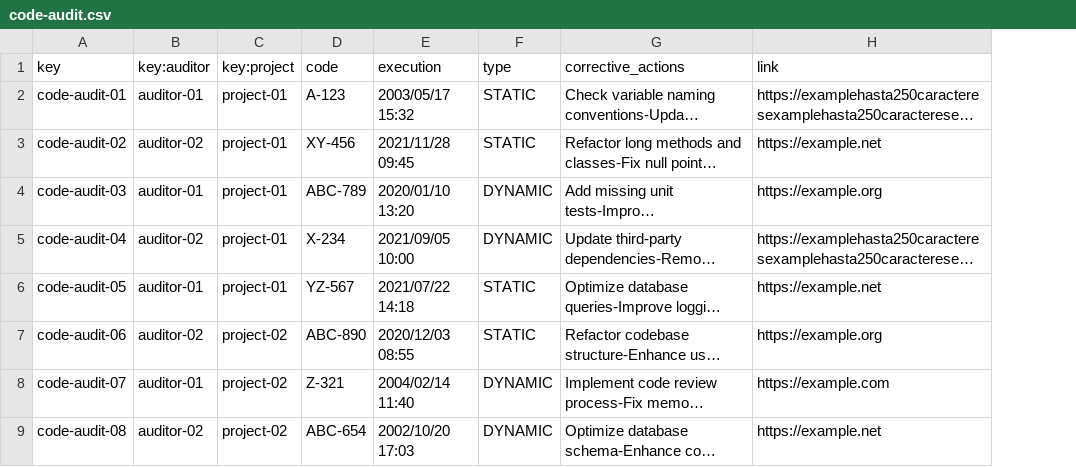
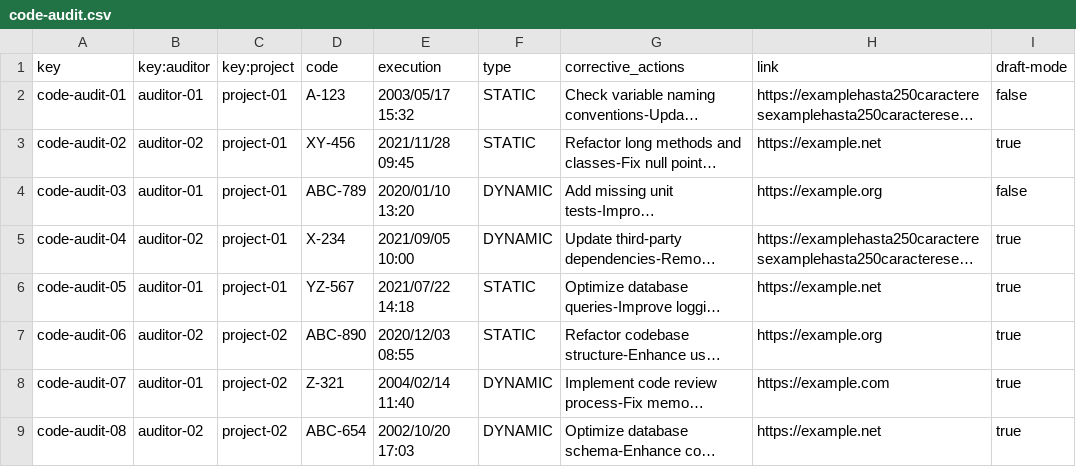
Before and after one commit to DP2-C1-020/Acme-SF-D01, a CSV file: src/main/webapp/WEB-INF/resources/sample-data/code-audit.csv, drawn as a sheet; only a part is shown; long unchanged cells end in …; the diff names each change by its address in the sheet, - before the commit and + after, or states it on an @@ line.

```diff
--- a/src/main/webapp/WEB-INF/resources/sample-data/code-audit.csv
+++ b/src/main/webapp/WEB-INF/resources/sample-data/code-audit.csv
+column I (draft-mode), rows 2-9: false | true | false | true | true | true | true | true
```
Also changed, not shown: src/main/webapp/WEB-INF/resources/sample-data/audit-record.csv, 17 other files.
